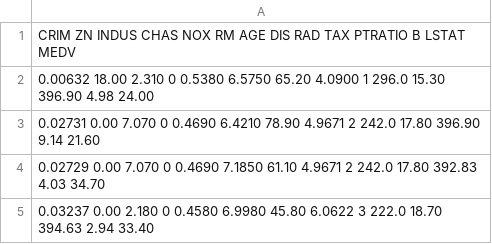
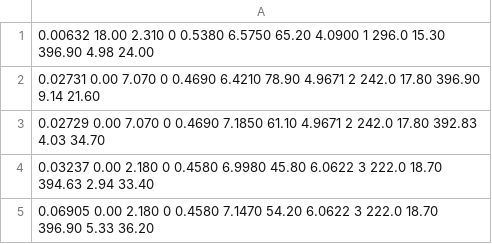
Before and after one commit to bossben/CSV-for-Codeathon1, a CSV file: housing.csv, drawn as a sheet; only a part is shown; the shorter side is filled out with more unchanged rows; the diff names each change by its address in the sheet, - before the commit and + after, or states it on an @@ line.

Commit message:
Update housing.csv

```diff
--- a/housing.csv
+++ b/housing.csv
-row 1: CRIM ZN INDUS CHAS NOX RM AGE DIS RAD TAX PTRATIO B LSTAT MEDV
```
